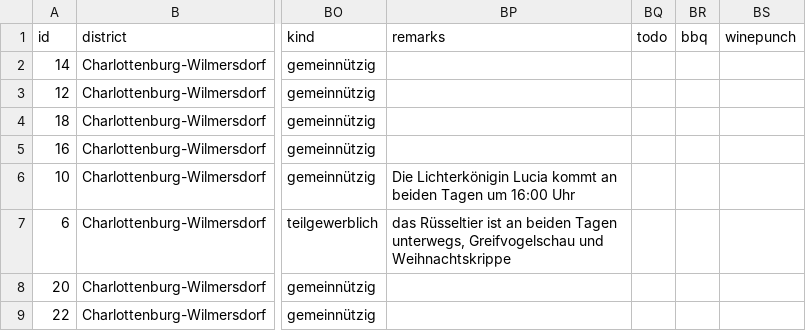
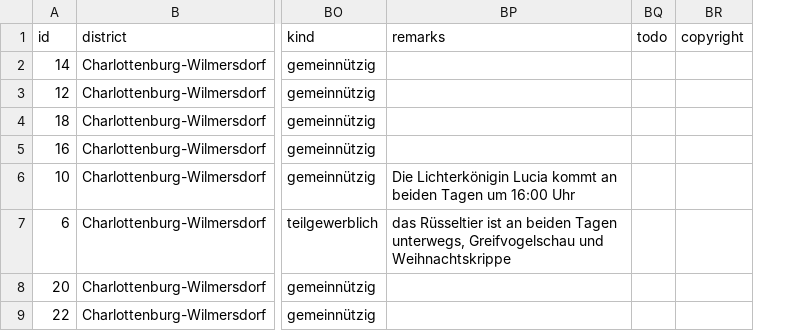
Before and after one commit to tursics/xmas-markets, a CSV file: data/working.csv, drawn as a sheet; only a part is shown, gaps mark what is left out; removed rows and columns are numbered as before the commit, all else as after; the diff covers the shown part only; the diff names each change by its address in the sheet, - before the commit and + after, or states it on an @@ line.

Commit message:
added copyright terms for images

```diff
--- a/data/working.csv
+++ b/data/working.csv
-column BR, row 1: bbq
-column BS, row 1: winepunch
+column BR, row 1: copyright
```
Also changed, not shown: 14 edited cells elsewhere in this file, 2 other files.
